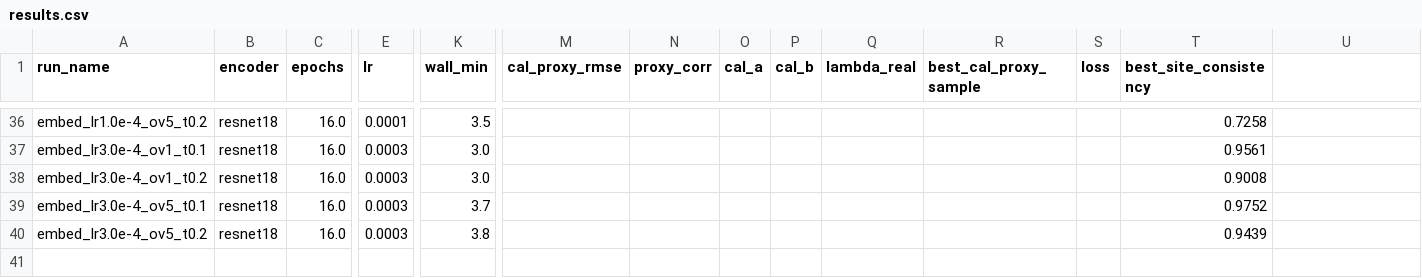
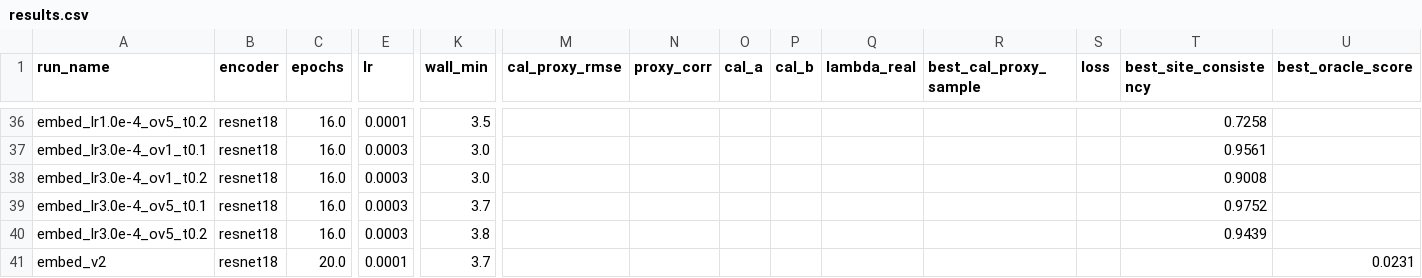
Before and after one commit to geniemo/sem-depth-metrology, a CSV file: experiments/results.csv, drawn as a sheet; only a part is shown, gaps mark what is left out; rows hold the shown columns only; the diff names each change by its address in the sheet, - before the commit and + after, or states it on an @@ line.

```diff
--- a/experiments/results.csv
+++ b/experiments/results.csv
-U1: (empty)
+U1: best_oracle_score
+row 41: embed_v2 | resnet18 | 20.0 | 0.0001 | 3.7 |  |  |  |  |  |  |  |  | 0.0231
```
Also changed, not shown: 3 other files.
